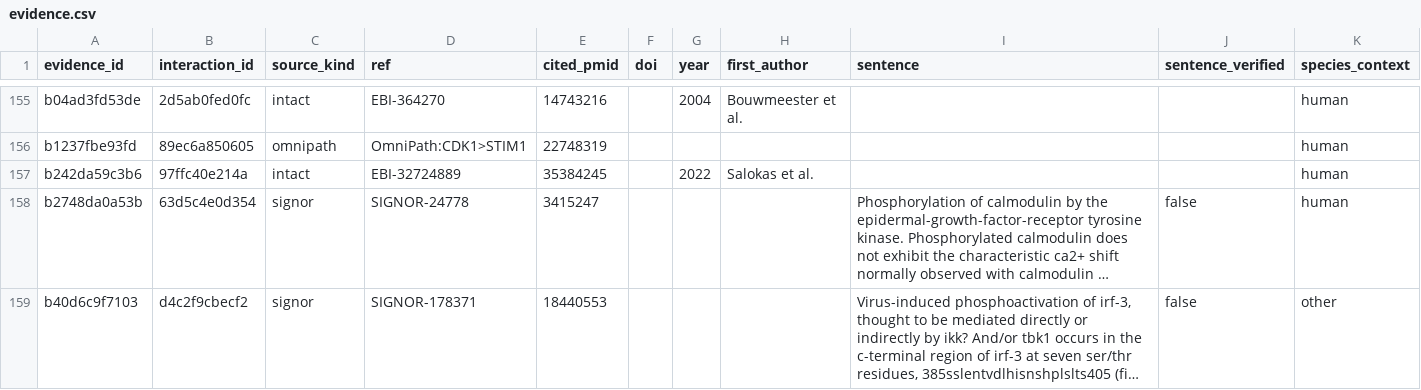
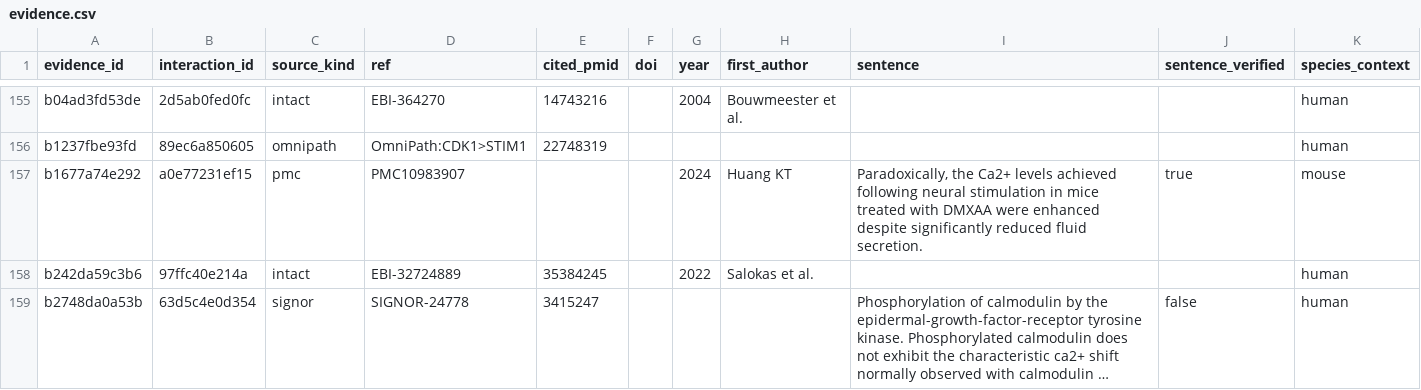
Before and after one commit to Nurtal/IDT_ca_map, a CSV file: data/evidence.csv, drawn as a sheet; only a part is shown, gaps mark what is left out; the shorter side is filled out with more unchanged rows; long unchanged cells end in …; the diff names each change by its address in the sheet, - before the commit and + after, or states it on an @@ line.

```diff
--- a/data/evidence.csv
+++ b/data/evidence.csv
+row 157: b1677a74e292 | a0e77231ef15 | pmc | PMC10983907 |  |  | 2024 | Huang KT | Paradoxically, the Ca2+ levels achieved following neural stimulation in mice treated with DMXAA were enhanced despite significantly reduced fluid secretion. | true | mouse
```
Also changed, not shown: data/interactions.csv, 5 other files.
